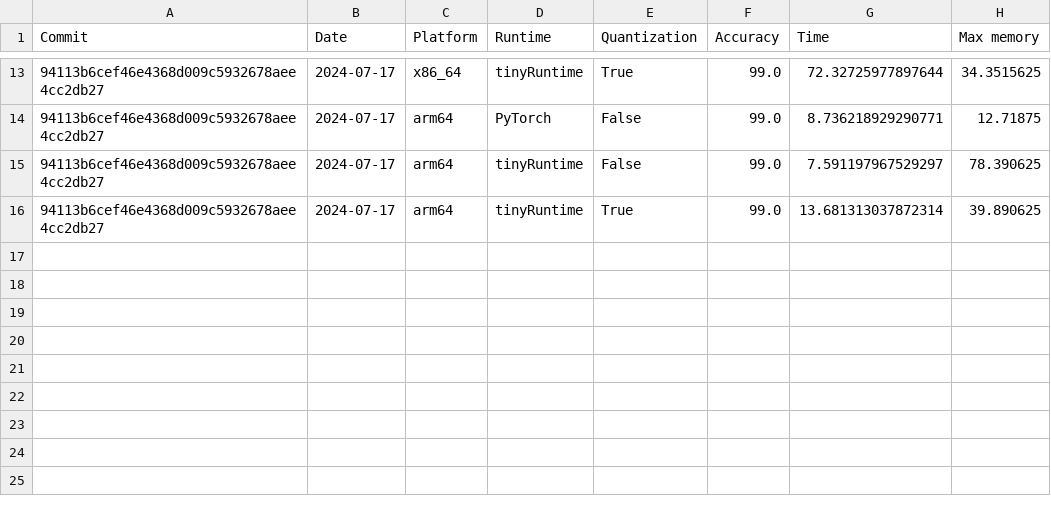
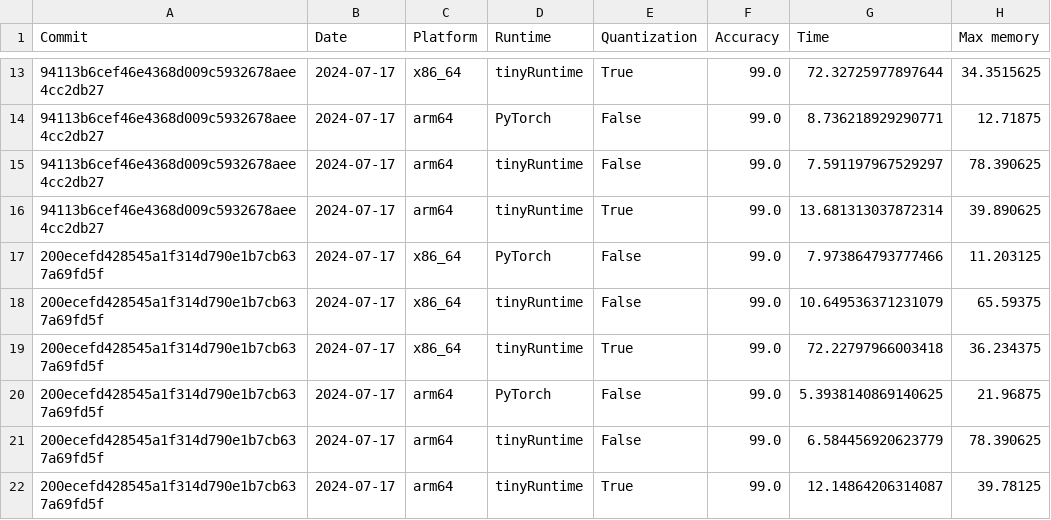
Before and after one commit to harukadoyu/njtest, a CSV file: benchmark.csv, drawn as a sheet; only a part is shown, gaps mark what is left out.

```diff
--- a/benchmark.csv
+++ b/benchmark.csv
@@ -16 +16,7 @@ Commit,Date,Platform,Runtime,Quantization,Accuracy,Time,Max memory
 94113b6cef46e4368d009c5932678aee4cc2db27,2024-07-17,arm64,tinyRuntime,True,99.0,13.681313037872314,39.890625
+200ecefd428545a1f314d790e1b7cb637a69fd5f,2024-07-17,x86_64,PyTorch,False,99.0,7.973864793777466,11.203125
+200ecefd428545a1f314d790e1b7cb637a69fd5f,2024-07-17,x86_64,tinyRuntime,False,99.0,10.649536371231079,65.59375
+200ecefd428545a1f314d790e1b7cb637a69fd5f,2024-07-17,x86_64,tinyRuntime,True,99.0,72.22797966003418,36.234375
+200ecefd428545a1f314d790e1b7cb637a69fd5f,2024-07-17,arm64,PyTorch,False,99.0,5.3938140869140625,21.96875
+200ecefd428545a1f314d790e1b7cb637a69fd5f,2024-07-17,arm64,tinyRuntime,False,99.0,6.584456920623779,78.390625
+200ecefd428545a1f314d790e1b7cb637a69fd5f,2024-07-17,arm64,tinyRuntime,True,99.0,12.14864206314087,39.78125
```
